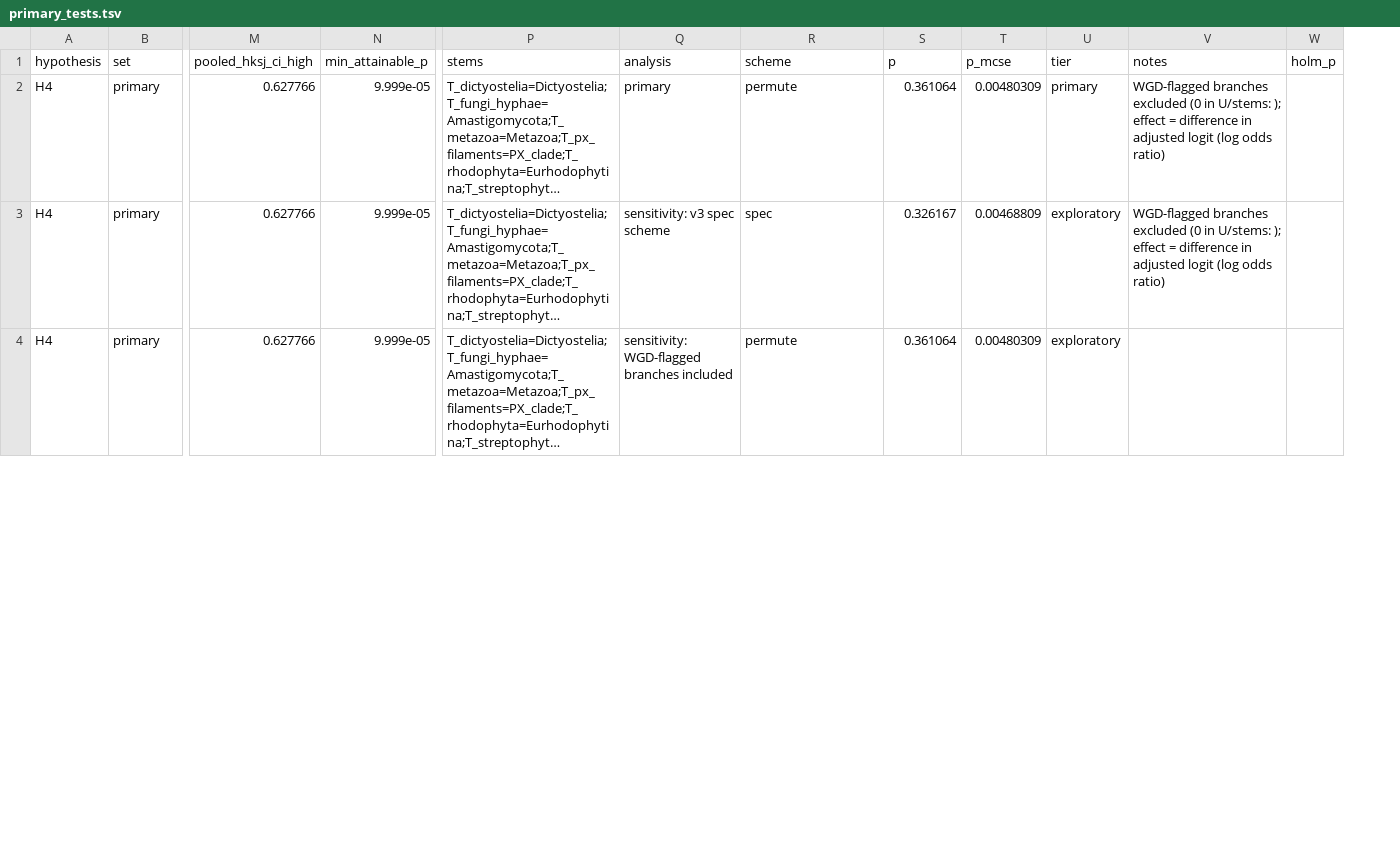
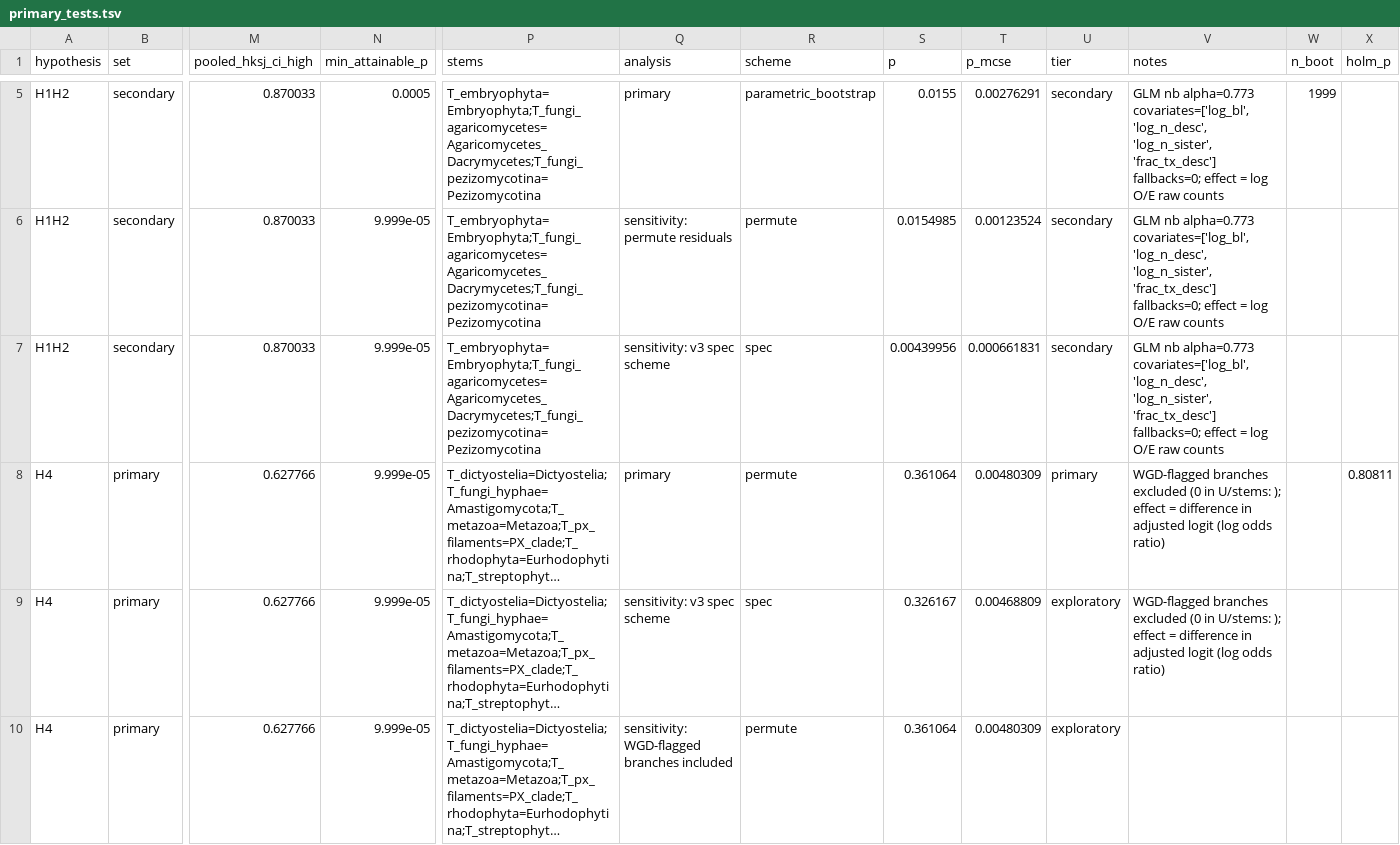
Before and after one commit to evocellnet/hackathon-phase2-multicellularity, a TSV file: results/primary/euk/primary_tests.tsv, drawn as a sheet; only a part is shown, gaps mark what is left out; long unchanged cells end in …; addresses are those after the commit; rows hold the shown columns only; the diff covers the shown part only; the diff names each change by its address in the sheet, - before the commit and + after, or states it on an @@ line.

```diff
--- a/results/primary/euk/primary_tests.tsv
+++ b/results/primary/euk/primary_tests.tsv
+column W (n_boot), empty
+row 5: H1H2 | secondary | 0.870033 | 0.0005 | T_embryophyta=Embryophyta;T_fungi_agaricomycetes=Agaricomycetes_Dacrymycetes;T_fungi_pezizomycotina=Pezizomycotina | primary | parametric_bootstrap | 0.0155 | 0.00276291 | secondary | GLM nb alpha=0.773 covariates=['log_bl', 'log_n_desc', 'log_n_sister', 'frac_tx_desc'] fallbacks=0; effect = log O/E raw counts | 1999
+row 6: H1H2 | secondary | 0.870033 | 9.999e-05 | T_embryophyta=Embryophyta;T_fungi_agaricomycetes=Agaricomycetes_Dacrymycetes;T_fungi_pezizomycotina=Pezizomycotina | sensitivity: permute residuals | permute | 0.0154985 | 0.00123524 | secondary | GLM nb alpha=0.773 covariates=['log_bl', 'log_n_desc', 'log_n_sister', 'frac_tx_desc'] fallbacks=0; effect = log O/E raw counts
+row 7: H1H2 | secondary | 0.870033 | 9.999e-05 | T_embryophyta=Embryophyta;T_fungi_agaricomycetes=Agaricomycetes_Dacrymycetes;T_fungi_pezizomycotina=Pezizomycotina | sensitivity: v3 spec scheme | spec | 0.00439956 | 0.000661831 | secondary | GLM nb alpha=0.773 covariates=['log_bl', 'log_n_desc', 'log_n_sister', 'frac_tx_desc'] fallbacks=0; effect = log O/E raw counts
-X8 (holm_p): (empty)
+X8 (holm_p): 0.80811
```
Also changed, not shown: 3 added rows and 2 edited cells elsewhere in this file, results/positive_controls/euk/controls.tsv, results/primary/euk/branch_values.tsv, 44 other files.
